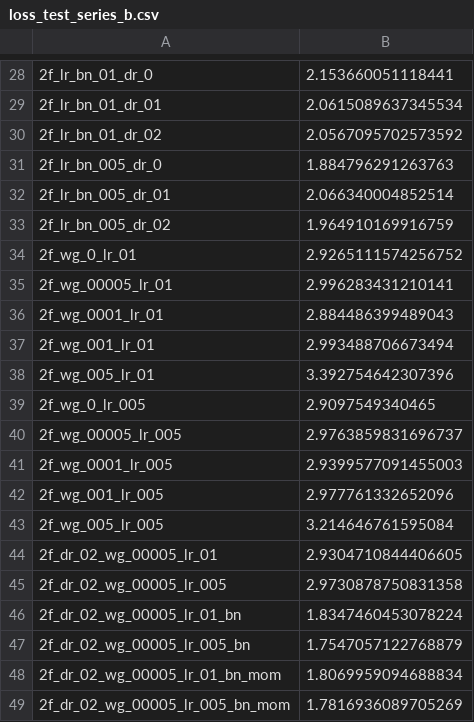
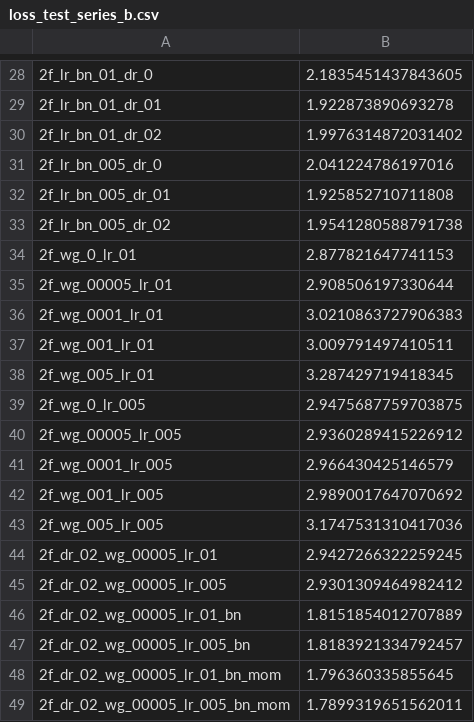
Before and after one commit to jhnliu/comp5349, a CSV file: loss_test_series_b.csv, drawn as a sheet; only a part is shown, gaps mark what is left out; the diff covers the shown part only.

```diff
--- a/loss_test_series_b.csv
+++ b/loss_test_series_b.csv
@@ -28,22 +28,22 @@
-2f_lr_bn_01_dr_0,2.153660051118441
-2f_lr_bn_01_dr_01,2.0615089637345534
-2f_lr_bn_01_dr_02,2.0567095702573592
-2f_lr_bn_005_dr_0,1.884796291263763
-2f_lr_bn_005_dr_01,2.066340004852514
-2f_lr_bn_005_dr_02,1.964910169916759
-2f_wg_0_lr_01,2.9265111574256752
-2f_wg_00005_lr_01,2.996283431210141
-2f_wg_0001_lr_01,2.884486399489043
-2f_wg_001_lr_01,2.993488706673494
-2f_wg_005_lr_01,3.392754642307396
-2f_wg_0_lr_005,2.9097549340465
-2f_wg_00005_lr_005,2.9763859831696737
-2f_wg_0001_lr_005,2.9399577091455003
-2f_wg_001_lr_005,2.977761332652096
-2f_wg_005_lr_005,3.214646761595084
-2f_dr_02_wg_00005_lr_01,2.9304710844406605
-2f_dr_02_wg_00005_lr_005,2.9730878750831358
-2f_dr_02_wg_00005_lr_01_bn,1.8347460453078224
-2f_dr_02_wg_00005_lr_005_bn,1.7547057122768879
-2f_dr_02_wg_00005_lr_01_bn_mom,1.8069959094688834
-2f_dr_02_wg_00005_lr_005_bn_mom,1.7816936089705269
+2f_lr_bn_01_dr_0,2.1835451437843605
+2f_lr_bn_01_dr_01,1.922873890693278
+2f_lr_bn_01_dr_02,1.9976314872031402
+2f_lr_bn_005_dr_0,2.041224786197016
+2f_lr_bn_005_dr_01,1.925852710711808
+2f_lr_bn_005_dr_02,1.9541280588791738
+2f_wg_0_lr_01,2.877821647741153
+2f_wg_00005_lr_01,2.908506197330644
+2f_wg_0001_lr_01,3.0210863727906383
+2f_wg_001_lr_01,3.009791497410511
+2f_wg_005_lr_01,3.287429719418345
+2f_wg_0_lr_005,2.9475687759703875
+2f_wg_00005_lr_005,2.9360289415226912
+2f_wg_0001_lr_005,2.966430425146579
+2f_wg_001_lr_005,2.9890017647070692
+2f_wg_005_lr_005,3.1747531310417036
+2f_dr_02_wg_00005_lr_01,2.9427266322259245
+2f_dr_02_wg_00005_lr_005,2.9301309464982412
+2f_dr_02_wg_00005_lr_01_bn,1.8151854012707889
+2f_dr_02_wg_00005_lr_005_bn,1.8183921334792457
+2f_dr_02_wg_00005_lr_01_bn_mom,1.796360335855645
+2f_dr_02_wg_00005_lr_005_bn_mom,1.7899319651562011
```
Also changed, not shown: 6 added rows, 6 removed rows and 20 edited cells elsewhere in this file, acc_test_series_b.csv, acc_train_df_b.csv, 1 other file.
